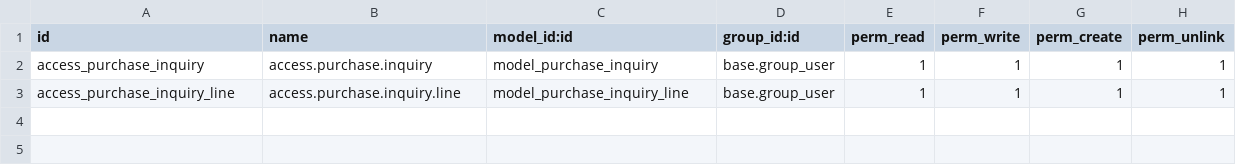
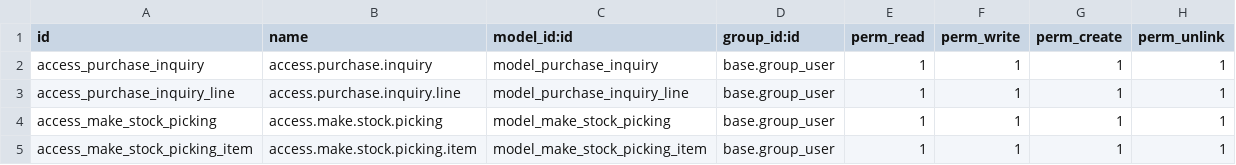
Before and after one commit to mo-s3ber/ep_partner, a CSV file: ep_stock/security/ir.model.access.csv, drawn as a sheet; the diff names each change by its address in the sheet, - before the commit and + after, or states it on an @@ line.

Commit message:
[FIX]ep_stock

```diff
--- a/ep_stock/security/ir.model.access.csv
+++ b/ep_stock/security/ir.model.access.csv
+row 4: access_make_stock_picking | access.make.stock.picking | model_make_stock_picking | base.group_user | 1 | 1 | 1 | 1
+row 5: access_make_stock_picking_item | access.make.stock.picking.item | model_make_stock_picking_item | base.group_user | 1 | 1 | 1 | 1
```
Also changed, not shown: 11 other files.
